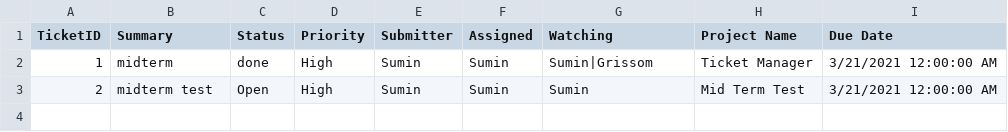
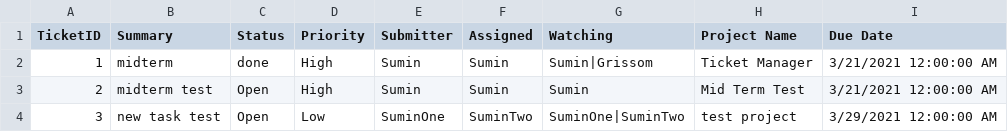
Before and after one commit to vankanna/TicketingSystem, a CSV file: taskTickets.csv, drawn as a sheet.

Commit message:
re did the ticket manager stuff

```diff
--- a/taskTickets.csv
+++ b/taskTickets.csv
@@ -3 +3,2 @@ TicketID, Summary, Status, Priority, Submitter, Assigned, Watching, Project Name
 2,midterm test,Open,High,Sumin,Sumin,Sumin,Mid Term Test,3/21/2021 12:00:00 AM
+3,new task test,Open,Low,SuminOne,SuminTwo,SuminOne|SuminTwo,test project,3/29/2021 12:00:00 AM
```
Also changed, not shown: 13 other files.
